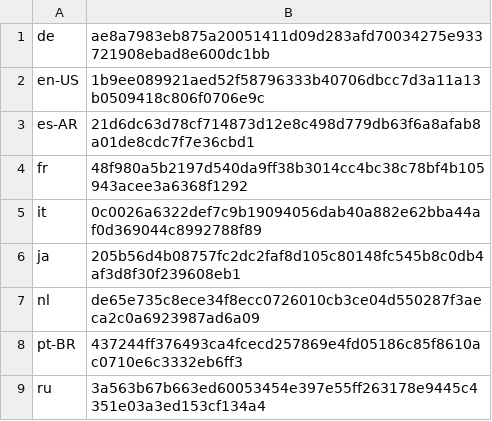
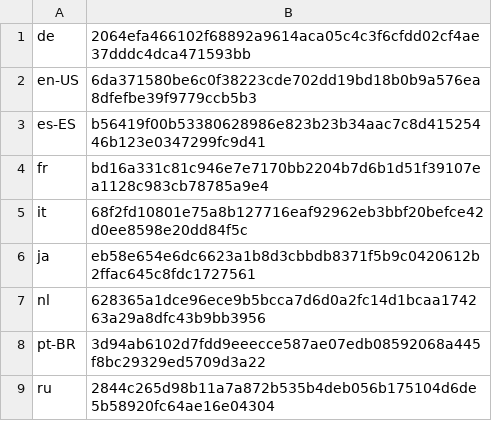
Before and after one commit to basvandenbrink/chocolatey-packages, a CSV file: betterbird/tools/LanguageChecksums.csv, drawn as a sheet.

Commit message:
AU: 1 updated - betterbird [skip ci] https://gist.github.com/basvandenbrink/cf2abf8d848094bfaf2fa984a0c85745/78b1bc9eded3729bcdaf2933e74e4e2648881407

```diff
--- a/betterbird/tools/LanguageChecksums.csv
+++ b/betterbird/tools/LanguageChecksums.csv
@@ -1,9 +1,9 @@
-de|ae8a7983eb875a20051411d09d283afd70034275e933721908ebad8e600dc1bb
-en-US|1b9ee089921aed52f58796333b40706dbcc7d3a11a13b0509418c806f0706e9c
-es-AR|21d6dc63d78cf714873d12e8c498d779db63f6a8afab8a01de8cdc7f7e36cbd1
-fr|48f980a5b2197d540da9ff38b3014cc4bc38c78bf4b105943acee3a6368f1292
-it|0c0026a6322def7c9b19094056dab40a882e62bba44af0d369044c8992788f89
-ja|205b56d4b08757fc2dc2faf8d105c80148fc545b8c0db4af3d8f30f239608eb1
-nl|de65e735c8ece34f8ecc0726010cb3ce04d550287f3aeca2c0a6923987ad6a09
-pt-BR|437244ff376493ca4fcecd257869e4fd05186c85f8610ac0710e6c3332eb6ff3
-ru|3a563b67b663ed60053454e397e55ff263178e9445c4351e03a3ed153cf134a4
+de|2064efa466102f68892a9614aca05c4c3f6cfdd02cf4ae37dddc4dca471593bb
+en-US|6da371580be6c0f38223cde702dd19bd18b0b9a576ea8dfefbe39f9779ccb5b3
+es-ES|b56419f00b53380628986e823b23b34aac7c8d41525446b123e0347299fc9d41
+fr|bd16a331c81c946e7e7170bb2204b7d6b1d51f39107ea1128c983cb78785a9e4
+it|68f2fd10801e75a8b127716eaf92962eb3bbf20befce42d0ee8598e20dd84f5c
+ja|eb58e654e6dc6623a1b8d3cbbdb8371f5b9c0420612b2ffac645c8fdc1727561
+nl|628365a1dce96ece9b5bcca7d6d0a2fc14d1bcaa174263a29a8dfc43b9bb3956
+pt-BR|3d94ab6102d7fdd9eeecce587ae07edb08592068a445f8bc29329ed5709d3a22
+ru|2844c265d98b11a7a872b535b4deb056b175104d6de5b58920fc64ae16e04304
```
Also changed, not shown: 2 other files.
